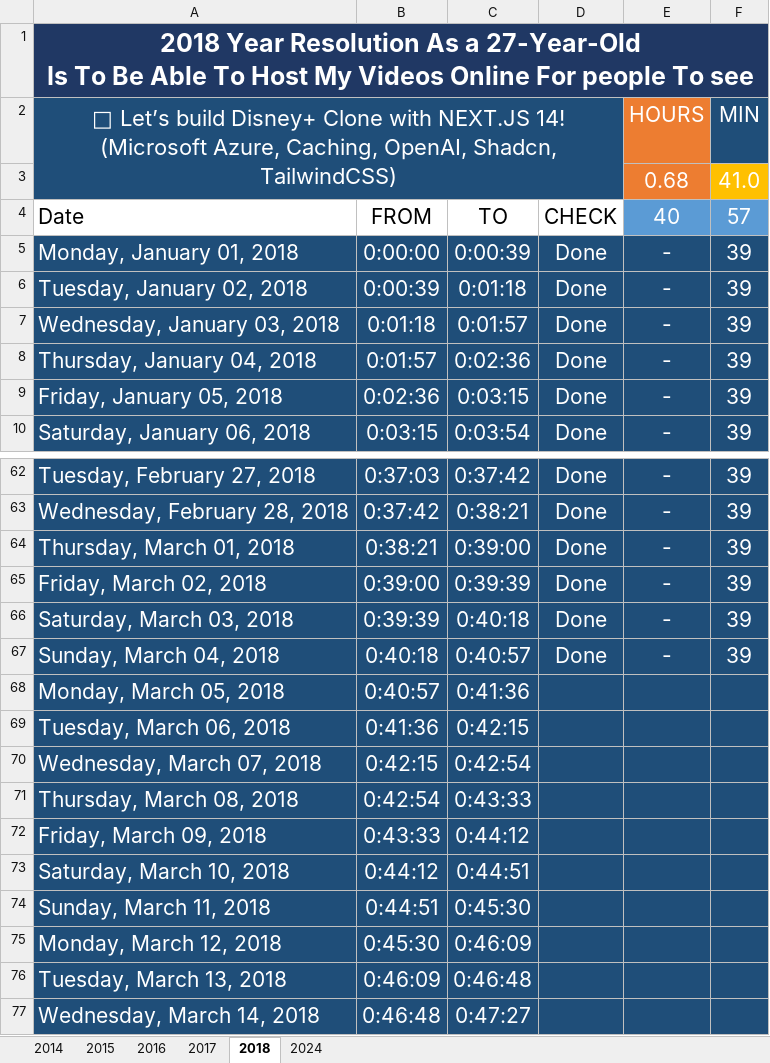
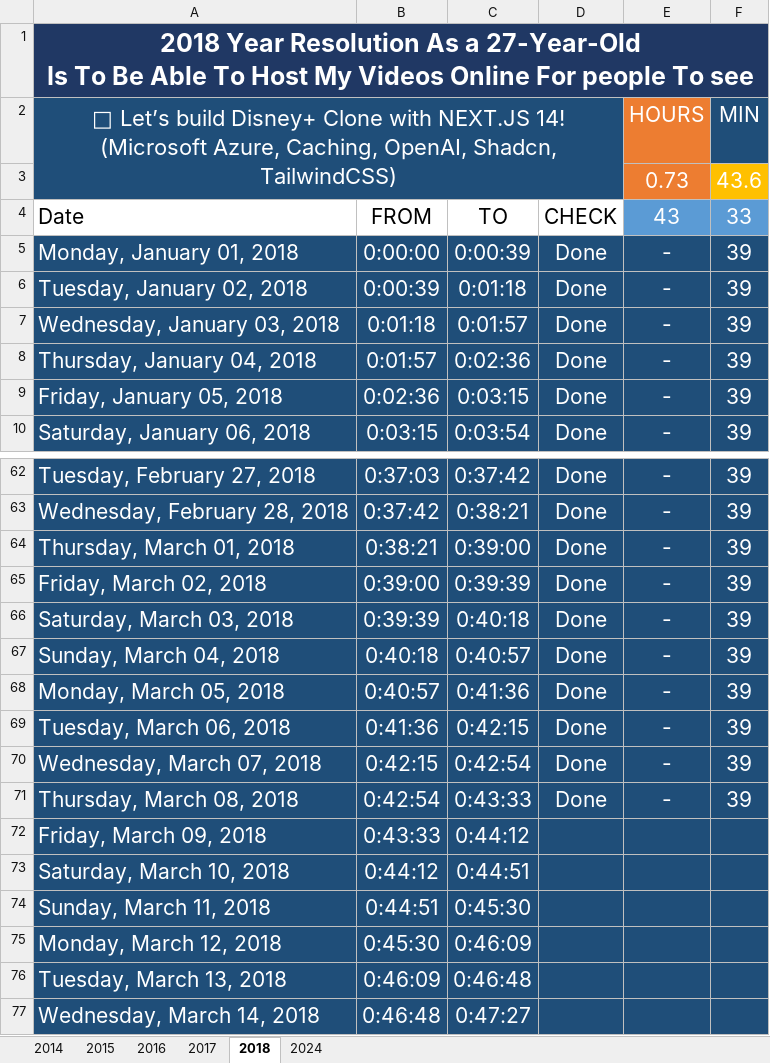
Before and after one commit to Mostafa-El-Masry/disney-clone-youtube, an Excel workbook: track.xlsx, sheet 2018, drawn as a sheet; only a part is shown, gaps mark what is left out; values as stored, in another font and other column widths than the file's, no borders; table styles not drawn; removed rows and columns are numbered as before the commit, all else as after; the diff names each change by its address in the sheet, - before the commit and + after, or states it on an @@ line.

Commit message:
track

```diff
--- a/track.xlsx (sheet 2018)
+++ b/track.xlsx (sheet 2018)
-row 3:  |  |  |  | 0.68 | 41.0
+row 3:  |  |  |  | 0.73 | 43.6
-E4: 40
+E4: 43
-F4: 57
+F4: 33
-D68:D71: (empty)
+D68:D71: Done
-E68:E71: (empty)
+E68:E71: -
-F68:F71: (empty)
+F68:F71: 39
```
